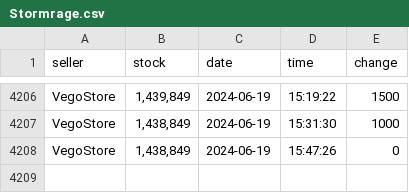
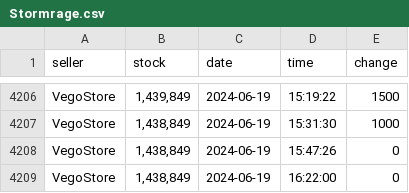
Before and after one commit to Troleano79/script, a CSV file: csv/Stormrage.csv, drawn as a sheet; only a part is shown, gaps mark what is left out; the diff names each change by its address in the sheet, - before the commit and + after, or states it on an @@ line.

```diff
--- a/csv/Stormrage.csv
+++ b/csv/Stormrage.csv
+row 4209: VegoStore | 1,438,849 | 2024-06-19 | 16:22:00 | 0
```
Also changed, not shown: csv/Mal'Ganis.csv, csv/Tich.csv.
